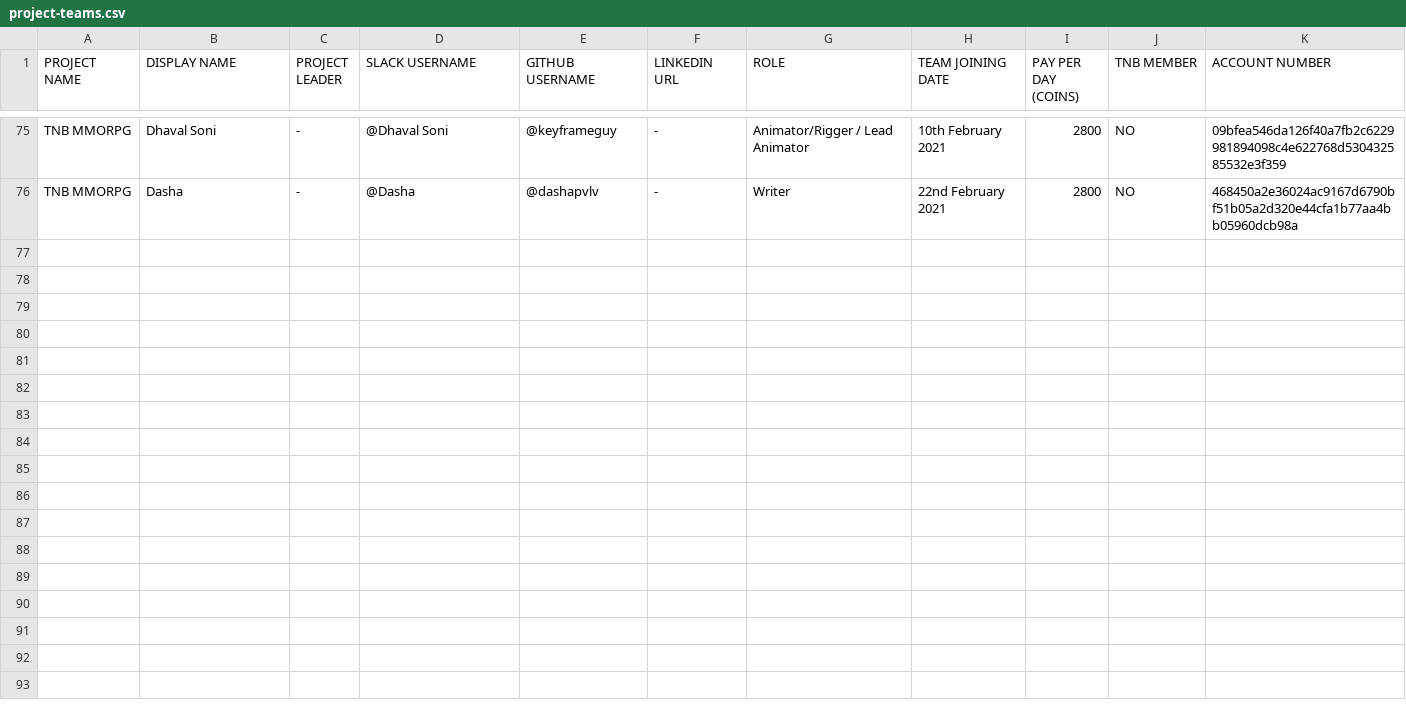
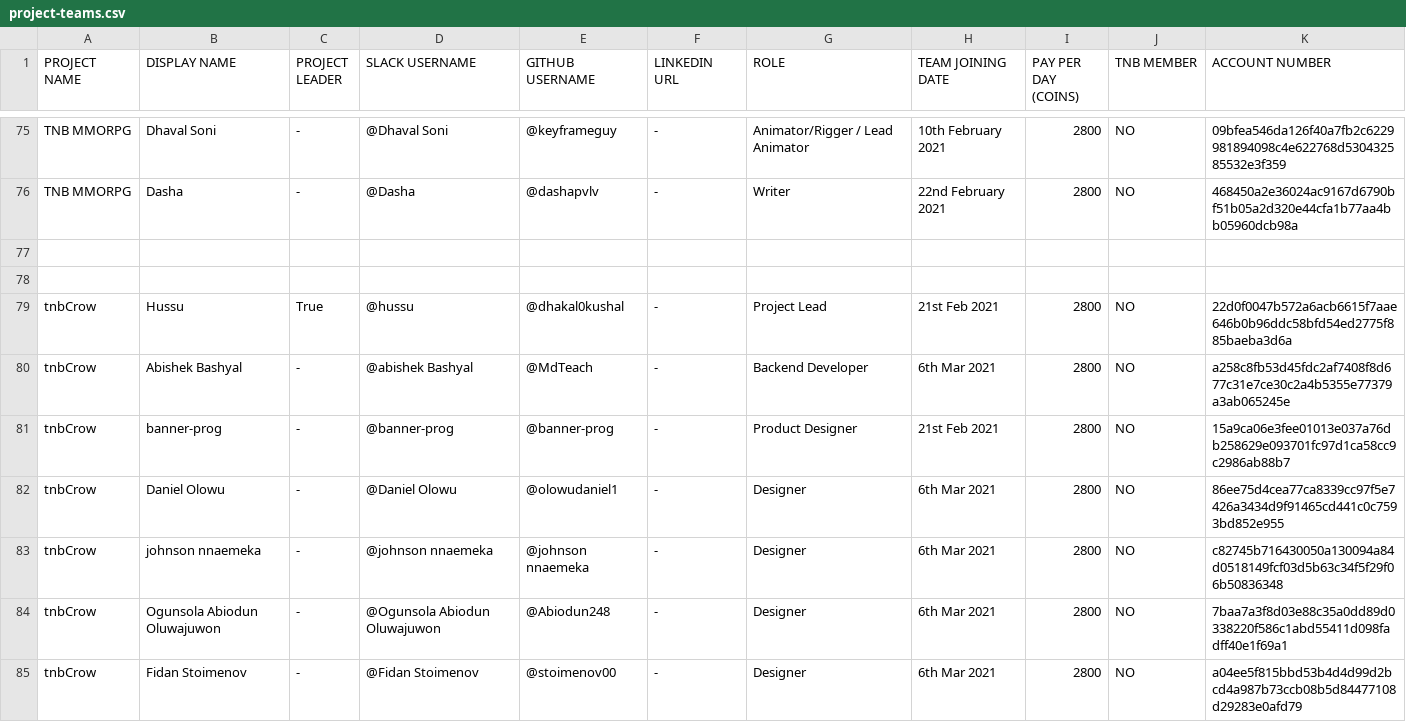
Before and after one commit to thenewboston-blockchain/Projects, a CSV file: CSVs/project-teams.csv, drawn as a sheet; only a part is shown, gaps mark what is left out; the diff names each change by its address in the sheet, - before the commit and + after, or states it on an @@ line.

Commit message:
tnbCrow team details added

```diff
--- a/CSVs/project-teams.csv
+++ b/CSVs/project-teams.csv
+row 77: (empty)
+row 78: (empty)
+row 79: tnbCrow | Hussu | True | @hussu | @dhakal0kushal | - | Project Lead | 21st Feb 2021 | 2800 | NO | 22d0f0047b572a6acb6615f7aae646b0b96ddc58bfd54ed2775f885baeba3d6a
+row 80: tnbCrow | Abishek Bashyal | - | @abishek Bashyal | @MdTeach | - | Backend Developer | 6th Mar 2021 | 2800 | NO | a258c8fb53d45fdc2af7408f8d677c31e7ce30c2a4b5355e77379a3ab065245e
+row 81: tnbCrow | banner-prog | - | @banner-prog | @banner-prog | - | Product Designer | 21st Feb 2021 | 2800 | NO | 15a9ca06e3fee01013e037a76db258629e093701fc97d1ca58cc9c2986ab88b7
+row 82: tnbCrow | Daniel Olowu | - | @Daniel Olowu | @olowudaniel1 | - | Designer | 6th Mar 2021 | 2800 | NO | 86ee75d4cea77ca8339cc97f5e7426a3434d9f91465cd441c0c7593bd852e955
+row 83: tnbCrow | johnson nnaemeka | - | @johnson nnaemeka | @johnson nnaemeka | - | Designer | 6th Mar 2021 | 2800 | NO | c82745b716430050a130094a84d0518149fcf03d5b63c34f5f29f06b50836348
+row 84: tnbCrow | Ogunsola Abiodun Oluwajuwon | - | @Ogunsola Abiodun Oluwajuwon | @Abiodun248 | - | Designer | 6th Mar 2021 | 2800 | NO | 7baa7a3f8d03e88c35a0dd89d0338220f586c1abd55411d098fadff40e1f69a1
+row 85: tnbCrow | Fidan Stoimenov | - | @Fidan Stoimenov | @stoimenov00 | - | Designer | 6th Mar 2021 | 2800 | NO | a04ee5f815bbd53b4d4d99d2bcd4a987b73ccb08b5d84477108d29283e0afd79
```
